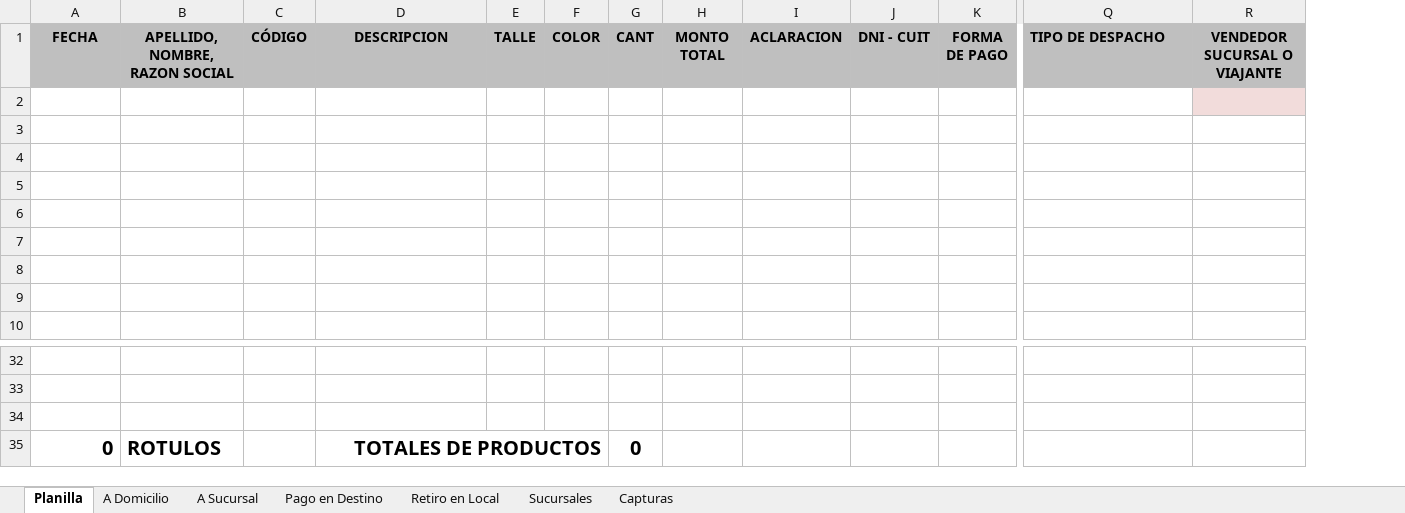
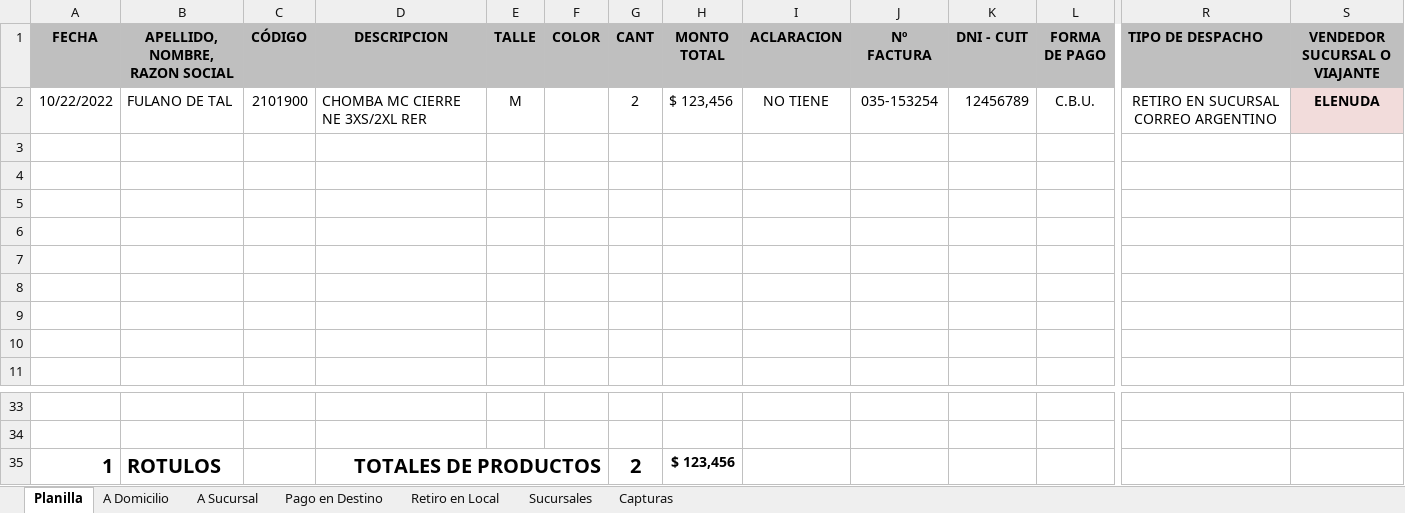
Before and after one commit to edgardoraul/archivos_bat, an Excel workbook: 01. Ventas Elena 1. 15-03-2022.xlsm, sheet Planilla, drawn as a sheet; only a part is shown, gaps mark what is left out; values as stored, in another font and other column widths than the file's, no borders; charts and pictures and conditional formats not drawn; removed rows and columns are numbered as before the commit, all else as after; rows hold the shown columns only; the diff names each change by its address in the sheet, - before the commit and + after, or states it on an @@ line.

Commit message:
Agregado de columna y control a la planilla de ventas telefónicas

```diff
--- a/01. Ventas Elena 1. 15-03-2022.xlsm (sheet Planilla)
+++ b/01. Ventas Elena 1. 15-03-2022.xlsm (sheet Planilla)
+column J (Nº FACTURA), empty
+row 2: 10/22/2022 | FULANO DE TAL | 2101900 | CHOMBA MC CIERRE NE 3XS/2XL RER | M |  | 2 | $ 123,456 | NO TIENE | 035-153254 | 12456789 | C.B.U. | RETIRO EN SUCURSAL CORREO ARGENTINO | ELENUDA
-S3 fill: #F2DCDB
+S3 fill: none
-row 35: (empty)
+row 35: 1 | ROTULOS |  | TOTALES DE PRODUCTOS |  |  | 2 | $ 123,456
+D35:F35 merged
-row 35: 0 | ROTULOS |  | TOTALES DE PRODUCTOS |  |  | 0
```
Also changed, not shown: sheet Retiro en Local, sheet A Sucursal, sheet Pago en Destino, sheet A Domicilio, formulas that keep their value, charts or pictures, ListadoImagenesWeb.xlsm.
